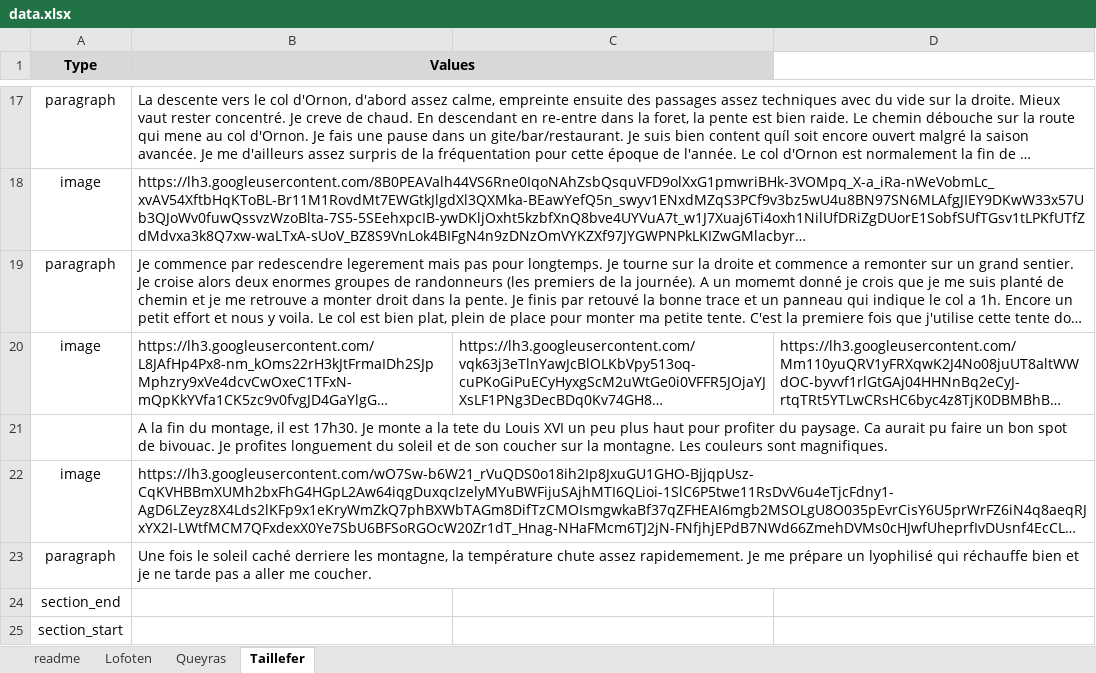
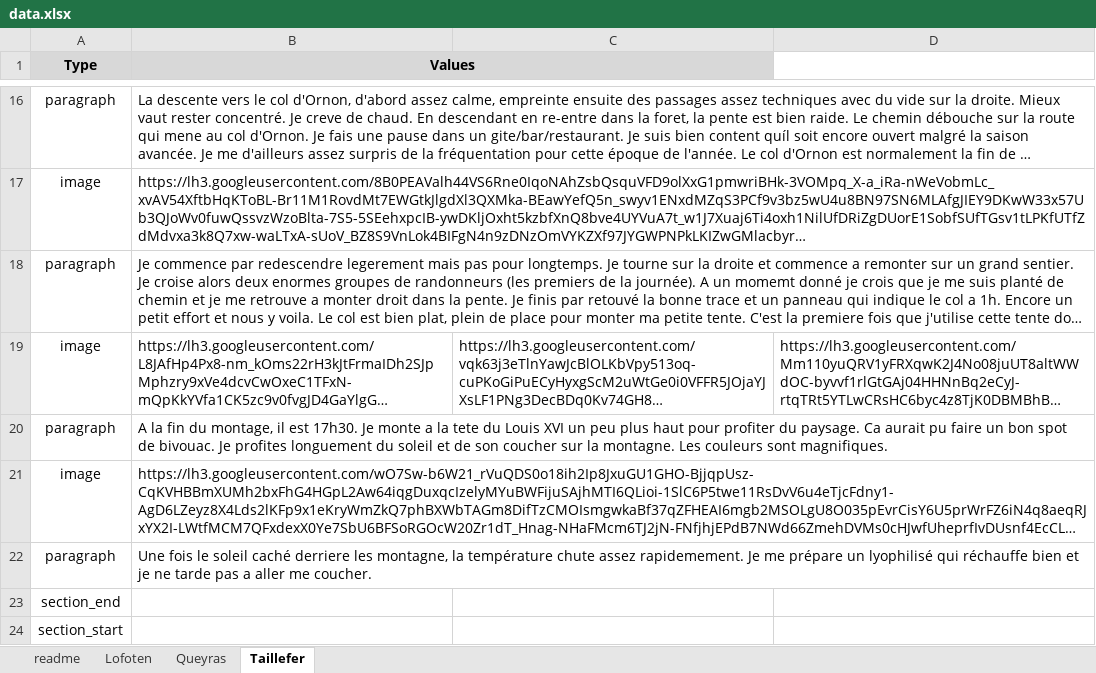
Before and after one commit to thomasmrt/thomasmrt.github.io, an Excel workbook: build/static/data/data.xlsx, sheet Taillefer, drawn as a sheet; only a part is shown, gaps mark what is left out; long unchanged cells end in …; values as stored, in another font and other column widths than the file's, no borders; addresses are those after the commit; the diff covers the shown part only; the diff names each change by its address in the sheet, - before the commit and + after, or states it on an @@ line.

```diff
--- a/build/static/data/data.xlsx (sheet Taillefer)
+++ b/build/static/data/data.xlsx (sheet Taillefer)
-A20 (Type): (empty)
+A20 (Type): paragraph
```
Also changed, not shown: 3 added rows and 4 removed rows elsewhere in this sheet, 2 other files.
